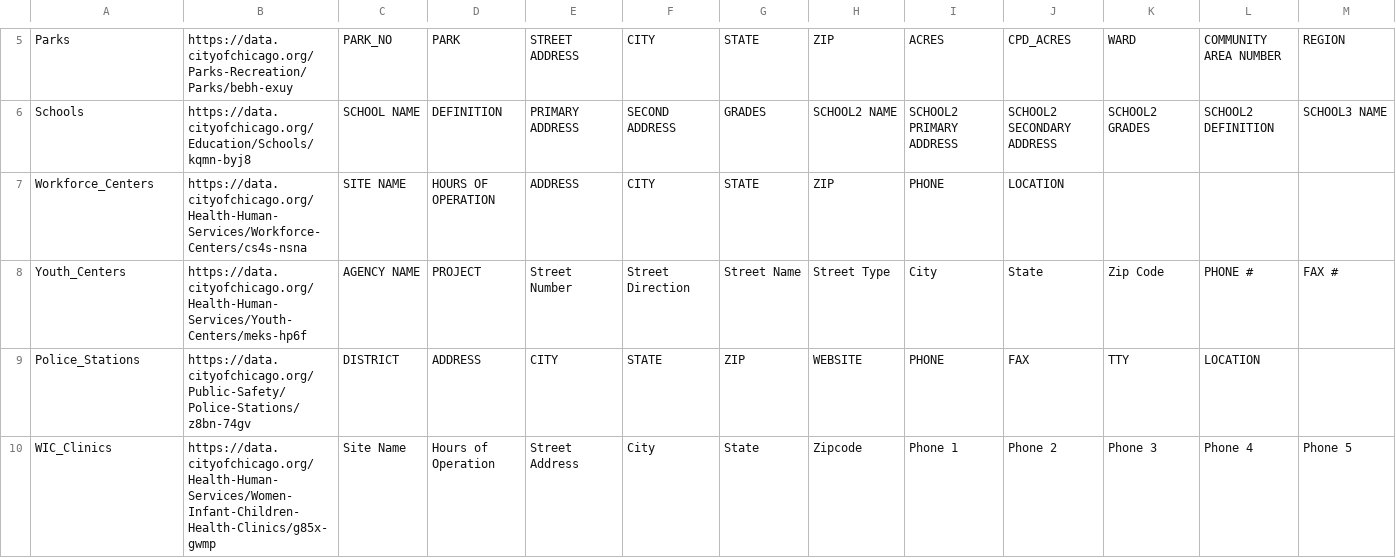
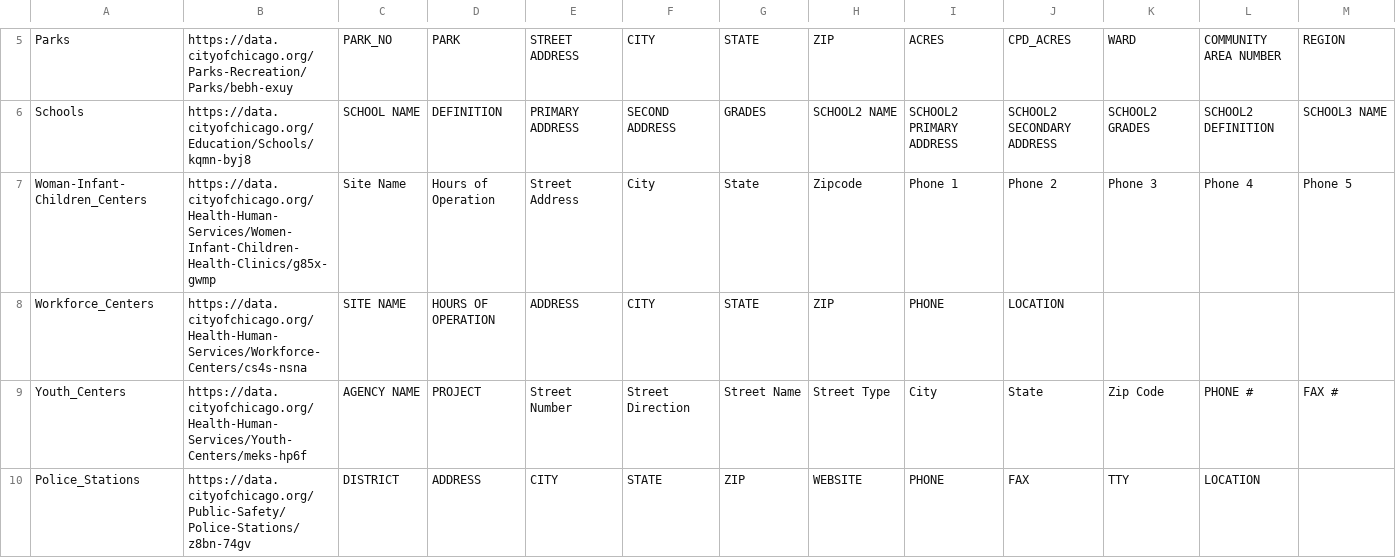
Before and after one commit to tlevine/datakind-scy, a CSV file: schema/headers.csv, drawn as a sheet; only a part is shown, gaps mark what is left out; the shorter side is filled out with more unchanged rows; rows hold the shown columns only; the diff covers the shown part only; the diff names each change by its address in the sheet, - before the commit and + after, or states it on an @@ line.

Commit message:
updated headers

```diff
--- a/schema/headers.csv
+++ b/schema/headers.csv
+row 7: Woman-Infant-Children_Centers | https://data.cityofchicago.org/Health-Human-Services/Women-Infant-Children-Health-Clinics/g85x-gwmp | Site Name | Hours of Operation | Street Address | City | State | Zipcode | Phone 1 | Phone 2 | Phone 3 | Phone 4 | Phone 5
```
Also changed, not shown: 2 added rows and 1 removed row elsewhere in this file.
